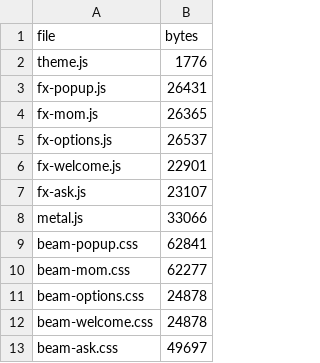
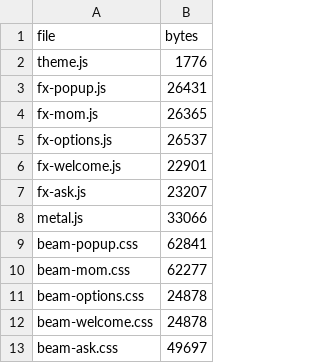
Before and after one commit to devshrawin/Debrief, a CSV file: fx/size-report.csv, drawn as a sheet.

```diff
--- a/fx/size-report.csv
+++ b/fx/size-report.csv
@@ -6,3 +6,3 @@ fx-options.js,26537
 fx-welcome.js,22901
-fx-ask.js,23107
+fx-ask.js,23207
 metal.js,33066
```
Also changed, not shown: 51 other files.
